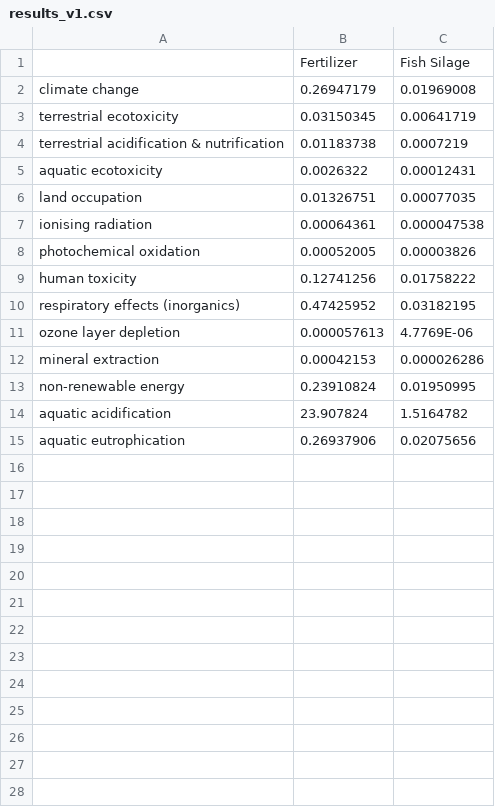
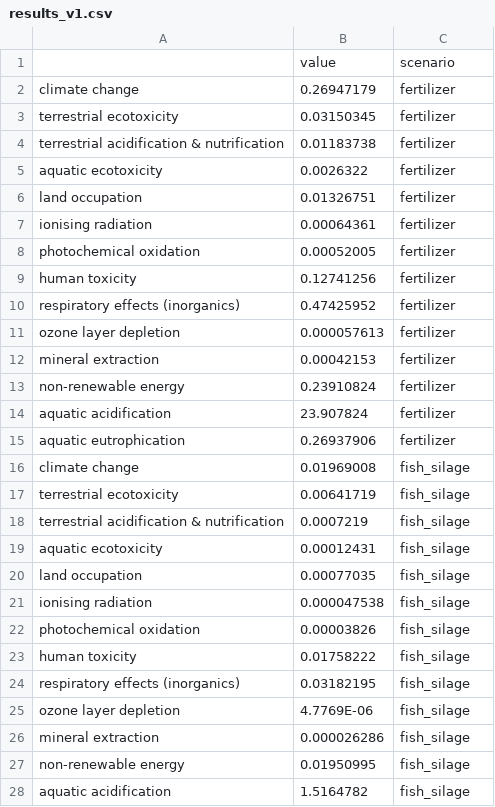
Before and after one commit to madelinemberger/galapagos, a CSV file: viz/results_v1.csv, drawn as a sheet; only a part is shown; the diff covers the shown part only.

```diff
--- a/viz/results_v1.csv
+++ b/viz/results_v1.csv
@@ -1,15 +1,28 @@
-,Fertilizer,Fish Silage
-climate change,0.26947179,0.01969008
-terrestrial ecotoxicity,0.03150345,0.00641719
-terrestrial acidification & nutrification,0.01183738,0.0007219
-aquatic ecotoxicity,0.0026322,0.00012431
-land occupation,0.01326751,0.00077035
-ionising radiation,0.00064361,0.000047538
-photochemical oxidation,0.00052005,0.00003826
-human toxicity,0.12741256,0.01758222
-respiratory effects (inorganics),0.47425952,0.03182195
-ozone layer depletion,0.000057613,4.7769E-06
-mineral extraction,0.00042153,0.000026286
-non-renewable energy,0.23910824,0.01950995
-aquatic acidification,23.907824,1.5164782
-aquatic eutrophication,0.26937906,0.02075656
+,value,scenario
+climate change,0.26947179,fertilizer
+terrestrial ecotoxicity,0.03150345,fertilizer
+terrestrial acidification & nutrification,0.01183738,fertilizer
+aquatic ecotoxicity,0.0026322,fertilizer
+land occupation,0.01326751,fertilizer
+ionising radiation,0.00064361,fertilizer
+photochemical oxidation,0.00052005,fertilizer
+human toxicity,0.12741256,fertilizer
+respiratory effects (inorganics),0.47425952,fertilizer
+ozone layer depletion,0.000057613,fertilizer
+mineral extraction,0.00042153,fertilizer
+non-renewable energy,0.23910824,fertilizer
+aquatic acidification,23.907824,fertilizer
+aquatic eutrophication,0.26937906,fertilizer
+climate change,0.01969008,fish_silage
+terrestrial ecotoxicity,0.00641719,fish_silage
+terrestrial acidification & nutrification,0.0007219,fish_silage
+aquatic ecotoxicity,0.00012431,fish_silage
+land occupation,0.00077035,fish_silage
+ionising radiation,0.000047538,fish_silage
+photochemical oxidation,0.00003826,fish_silage
+human toxicity,0.01758222,fish_silage
+respiratory effects (inorganics),0.03182195,fish_silage
+ozone layer depletion,4.7769E-06,fish_silage
+mineral extraction,0.000026286,fish_silage
+non-renewable energy,0.01950995,fish_silage
+aquatic acidification,1.5164782,fish_silage
```
Also changed, not shown: 1 added row elsewhere in this file, 1 other file.
